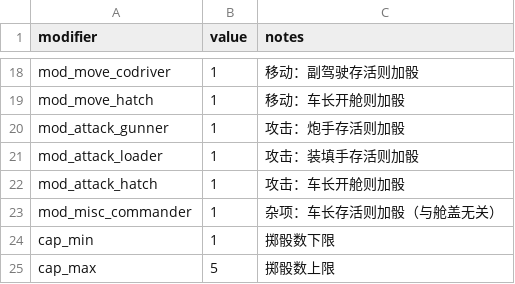
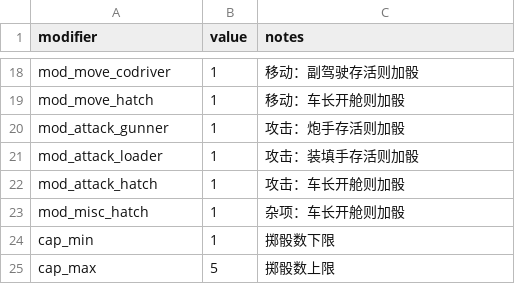
Before and after one commit to ls61117182/lostmoon, a CSV file: data/player_dice_pool.csv, drawn as a sheet; only a part is shown, gaps mark what is left out.

Commit message:
Update hatch dice rules and battle UI

```diff
--- a/data/player_dice_pool.csv
+++ b/data/player_dice_pool.csv
@@ -22,3 +22,3 @@ mod_attack_loader,1,攻击：装填手存活则加骰
 mod_attack_hatch,1,攻击：车长开舱则加骰
-mod_misc_commander,1,杂项：车长存活则加骰（与舱盖无关）
+mod_misc_hatch,1,杂项：车长开舱则加骰
 cap_min,1,掷骰数下限
```
Also changed, not shown: data/lang.csv, 6 other files.
